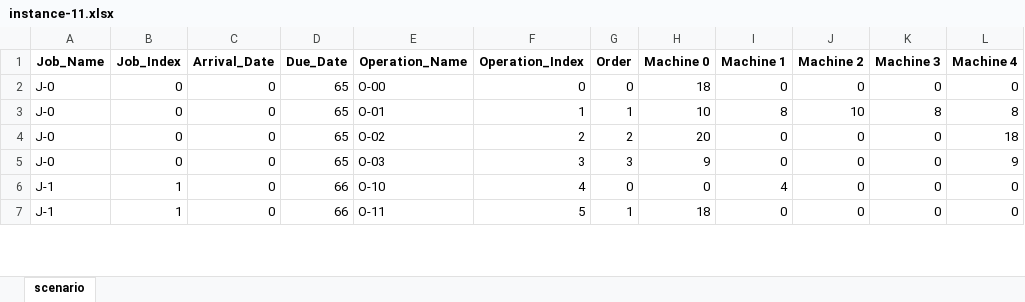
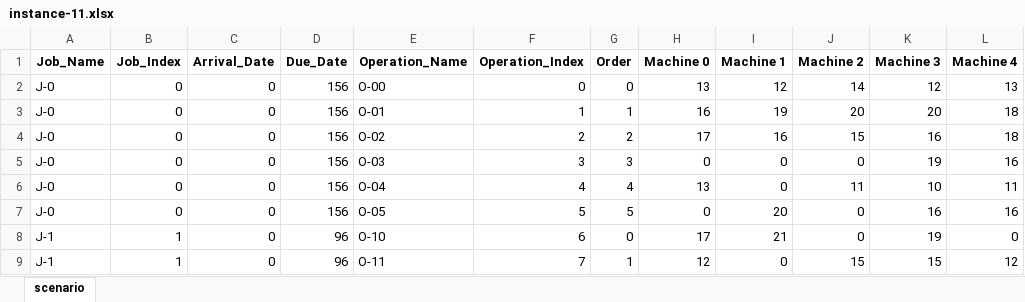
Before and after one commit to Youngin-Cho/FJSP, an Excel workbook: input/validation/15-5/instance-11.xlsx, sheet scenario, drawn as a sheet; only a part is shown; values as stored, in another font and other column widths than the file's, no borders; addresses are those after the commit; the diff covers the shown part only; the diff names each change by its address in the sheet, - before the commit and + after, or states it on an @@ line.

```diff
--- a/input/validation/15-5/instance-11.xlsx (sheet scenario)
+++ b/input/validation/15-5/instance-11.xlsx (sheet scenario)
-D2:D5 (Due_Date): 65
+D2:D5 (Due_Date): 156
-H2 (Machine 0): 18
+H2 (Machine 0): 13
-I2 (Machine 1): 0
+I2 (Machine 1): 12
-J2 (Machine 2): 0
+J2 (Machine 2): 14
-K2 (Machine 3): 0
+K2 (Machine 3): 12
-L2 (Machine 4): 0
+L2 (Machine 4): 13
-H3 (Machine 0): 10
+H3 (Machine 0): 16
-I3 (Machine 1): 8
+I3 (Machine 1): 19
-J3 (Machine 2): 10
+J3 (Machine 2): 20
-K3 (Machine 3): 8
+K3 (Machine 3): 20
-L3 (Machine 4): 8
+L3 (Machine 4): 18
-H4 (Machine 0): 20
+H4 (Machine 0): 17
-I4 (Machine 1): 0
+I4 (Machine 1): 16
-J4 (Machine 2): 0
+J4 (Machine 2): 15
-K4 (Machine 3): 0
+K4 (Machine 3): 16
-H5 (Machine 0): 9
+H5 (Machine 0): 0
-K5 (Machine 3): 0
+K5 (Machine 3): 19
-L5 (Machine 4): 9
+L5 (Machine 4): 16
+row 6: J-0 | 0 | 0 | 156 | O-04 | 4 | 4 | 13 | 0 | 11 | 10 | 11
+row 7: J-0 | 0 | 0 | 156 | O-05 | 5 | 5 | 0 | 20 | 0 | 16 | 16
-D8:D9 (Due_Date): 66
+D8:D9 (Due_Date): 96
-F8 (Operation_Index): 4
+F8 (Operation_Index): 6
-H8 (Machine 0): 0
+H8 (Machine 0): 17
-I8 (Machine 1): 4
+I8 (Machine 1): 21
-K8 (Machine 3): 0
+K8 (Machine 3): 19
-F9 (Operation_Index): 5
+F9 (Operation_Index): 7
-H9 (Machine 0): 18
+H9 (Machine 0): 12
-J9 (Machine 2): 0
+J9 (Machine 2): 15
-K9 (Machine 3): 0
+K9 (Machine 3): 15
-L9 (Machine 4): 0
+L9 (Machine 4): 12
```
Also changed, not shown: 9 added rows, 5 removed rows and 404 edited cells elsewhere in this sheet, input/validation/15-5/instance-13.xlsx, input/validation/15-5/instance-18.xlsx, 21 other files.
